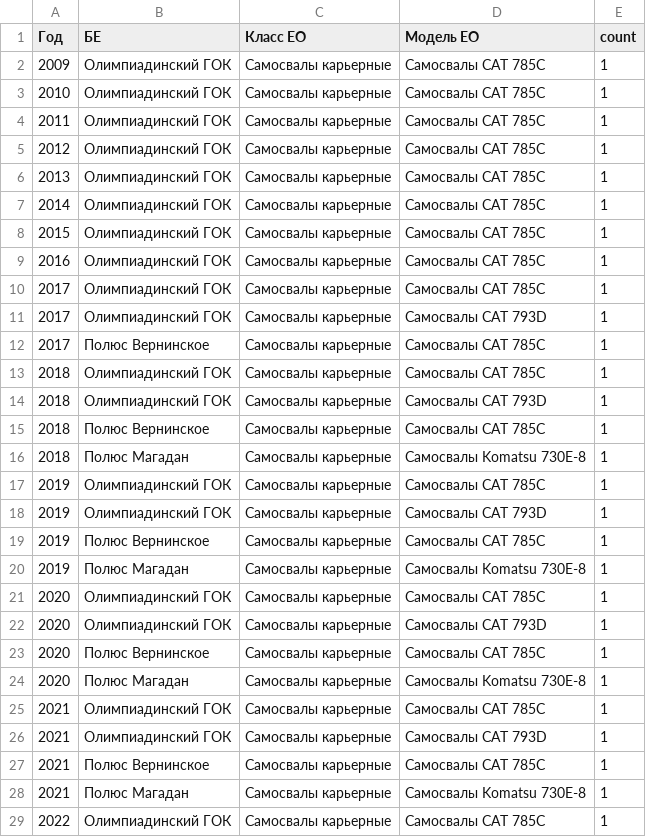
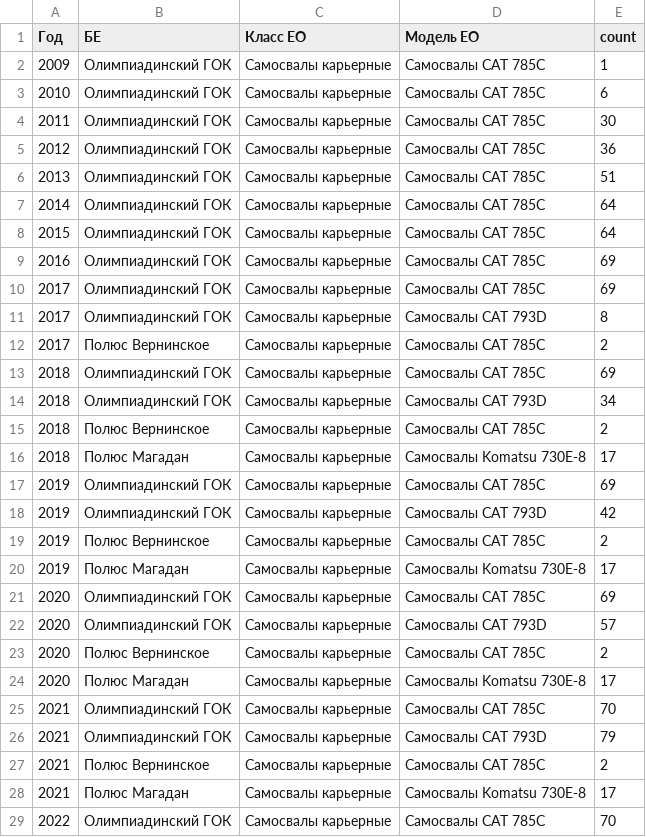
Before and after one commit to Zhenya1975/teh_mesta_orders_1, a CSV file: output_data/number_of_eo_year.csv, drawn as a sheet; only a part is shown; the diff covers the shown part only.

```diff
--- a/output_data/number_of_eo_year.csv
+++ b/output_data/number_of_eo_year.csv
@@ -2,28 +2,28 @@
 2009,Олимпиадинский ГОК,Самосвалы карьерные,Самосвалы CAT 785C,1
-2010,Олимпиадинский ГОК,Самосвалы карьерные,Самосвалы CAT 785C,1
-2011,Олимпиадинский ГОК,Самосвалы карьерные,Самосвалы CAT 785C,1
-2012,Олимпиадинский ГОК,Самосвалы карьерные,Самосвалы CAT 785C,1
-2013,Олимпиадинский ГОК,Самосвалы карьерные,Самосвалы CAT 785C,1
-2014,Олимпиадинский ГОК,Самосвалы карьерные,Самосвалы CAT 785C,1
-2015,Олимпиадинский ГОК,Самосвалы карьерные,Самосвалы CAT 785C,1
-2016,Олимпиадинский ГОК,Самосвалы карьерные,Самосвалы CAT 785C,1
-2017,Олимпиадинский ГОК,Самосвалы карьерные,Самосвалы CAT 785C,1
-2017,Олимпиадинский ГОК,Самосвалы карьерные,Самосвалы CAT 793D,1
-2017,Полюс Вернинское,Самосвалы карьерные,Самосвалы CAT 785C,1
-2018,Олимпиадинский ГОК,Самосвалы карьерные,Самосвалы CAT 785C,1
-2018,Олимпиадинский ГОК,Самосвалы карьерные,Самосвалы CAT 793D,1
-2018,Полюс Вернинское,Самосвалы карьерные,Самосвалы CAT 785C,1
-2018,Полюс Магадан,Самосвалы карьерные,Самосвалы Komatsu 730E-8,1
-2019,Олимпиадинский ГОК,Самосвалы карьерные,Самосвалы CAT 785C,1
-2019,Олимпиадинский ГОК,Самосвалы карьерные,Самосвалы CAT 793D,1
-2019,Полюс Вернинское,Самосвалы карьерные,Самосвалы CAT 785C,1
-2019,Полюс Магадан,Самосвалы карьерные,Самосвалы Komatsu 730E-8,1
-2020,Олимпиадинский ГОК,Самосвалы карьерные,Самосвалы CAT 785C,1
-2020,Олимпиадинский ГОК,Самосвалы карьерные,Самосвалы CAT 793D,1
-2020,Полюс Вернинское,Самосвалы карьерные,Самосвалы CAT 785C,1
-2020,Полюс Магадан,Самосвалы карьерные,Самосвалы Komatsu 730E-8,1
-2021,Олимпиадинский ГОК,Самосвалы карьерные,Самосвалы CAT 785C,1
-2021,Олимпиадинский ГОК,Самосвалы карьерные,Самосвалы CAT 793D,1
-2021,Полюс Вернинское,Самосвалы карьерные,Самосвалы CAT 785C,1
-2021,Полюс Магадан,Самосвалы карьерные,Самосвалы Komatsu 730E-8,1
-2022,Олимпиадинский ГОК,Самосвалы карьерные,Самосвалы CAT 785C,1
+2010,Олимпиадинский ГОК,Самосвалы карьерные,Самосвалы CAT 785C,6
+2011,Олимпиадинский ГОК,Самосвалы карьерные,Самосвалы CAT 785C,30
+2012,Олимпиадинский ГОК,Самосвалы карьерные,Самосвалы CAT 785C,36
+2013,Олимпиадинский ГОК,Самосвалы карьерные,Самосвалы CAT 785C,51
+2014,Олимпиадинский ГОК,Самосвалы карьерные,Самосвалы CAT 785C,64
+2015,Олимпиадинский ГОК,Самосвалы карьерные,Самосвалы CAT 785C,64
+2016,Олимпиадинский ГОК,Самосвалы карьерные,Самосвалы CAT 785C,69
+2017,Олимпиадинский ГОК,Самосвалы карьерные,Самосвалы CAT 785C,69
+2017,Олимпиадинский ГОК,Самосвалы карьерные,Самосвалы CAT 793D,8
+2017,Полюс Вернинское,Самосвалы карьерные,Самосвалы CAT 785C,2
+2018,Олимпиадинский ГОК,Самосвалы карьерные,Самосвалы CAT 785C,69
+2018,Олимпиадинский ГОК,Самосвалы карьерные,Самосвалы CAT 793D,34
+2018,Полюс Вернинское,Самосвалы карьерные,Самосвалы CAT 785C,2
+2018,Полюс Магадан,Самосвалы карьерные,Самосвалы Komatsu 730E-8,17
+2019,Олимпиадинский ГОК,Самосвалы карьерные,Самосвалы CAT 785C,69
+2019,Олимпиадинский ГОК,Самосвалы карьерные,Самосвалы CAT 793D,42
+2019,Полюс Вернинское,Самосвалы карьерные,Самосвалы CAT 785C,2
+2019,Полюс Магадан,Самосвалы карьерные,Самосвалы Komatsu 730E-8,17
+2020,Олимпиадинский ГОК,Самосвалы карьерные,Самосвалы CAT 785C,69
+2020,Олимпиадинский ГОК,Самосвалы карьерные,Самосвалы CAT 793D,57
+2020,Полюс Вернинское,Самосвалы карьерные,Самосвалы CAT 785C,2
+2020,Полюс Магадан,Самосвалы карьерные,Самосвалы Komatsu 730E-8,17
+2021,Олимпиадинский ГОК,Самосвалы карьерные,Самосвалы CAT 785C,70
+2021,Олимпиадинский ГОК,Самосвалы карьерные,Самосвалы CAT 793D,79
+2021,Полюс Вернинское,Самосвалы карьерные,Самосвалы CAT 785C,2
+2021,Полюс Магадан,Самосвалы карьерные,Самосвалы Komatsu 730E-8,17
+2022,Олимпиадинский ГОК,Самосвалы карьерные,Самосвалы CAT 785C,70
```
Also changed, not shown: 15 added rows and 34 edited cells elsewhere in this file, output_data/counter_year.csv, 17 other files.
